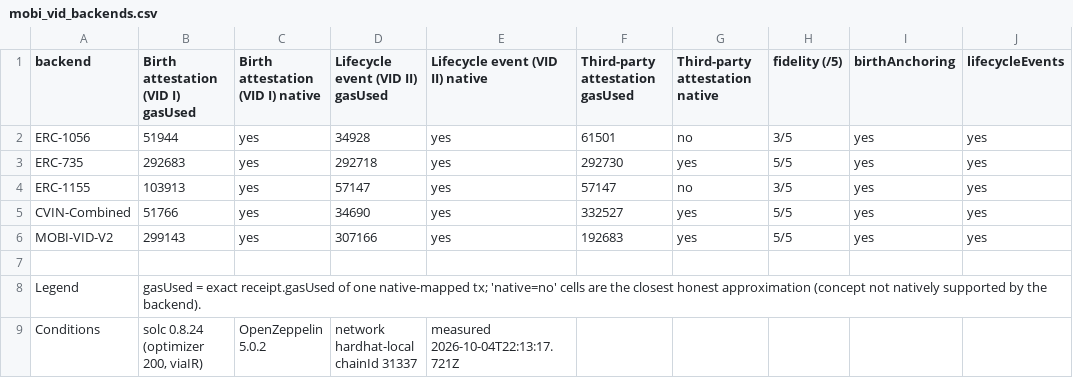
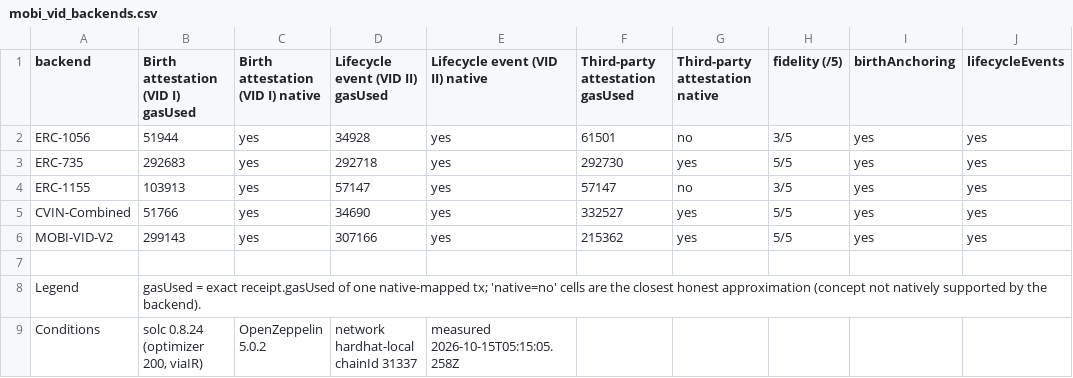
Before and after one commit to nikhilprakash24/CVIN-SC-Implementation-SSI-DID, a CSV file: 4_comparison-framework/results/mobi_vid_backends.csv, drawn as a sheet; only a part is shown; the diff names each change by its address in the sheet, - before the commit and + after, or states it on an @@ line.

Commit message:
MOBI VID backend sweep after H-A
MOBI-VID-V2 third-party attestation (attestEvent by DMV) 192,683 ->
215,362 (+22,679: one-attestation-per-attester guard +22,465, OWNER-role
scope check +214). Birth and lifecycle-event cells, all other backends
and all fidelity scores are unchanged.

```diff
--- a/4_comparison-framework/results/mobi_vid_backends.csv
+++ b/4_comparison-framework/results/mobi_vid_backends.csv
-F6 (Third-party attestation gasUsed): 192683
+F6 (Third-party attestation gasUsed): 215362
-E9 (Lifecycle event (VID II) native): measured 2026-10-04T22:13:17.721Z
+E9 (Lifecycle event (VID II) native): measured 2026-10-15T05:15:05.258Z
```
Also changed, not shown: 2 other files.
